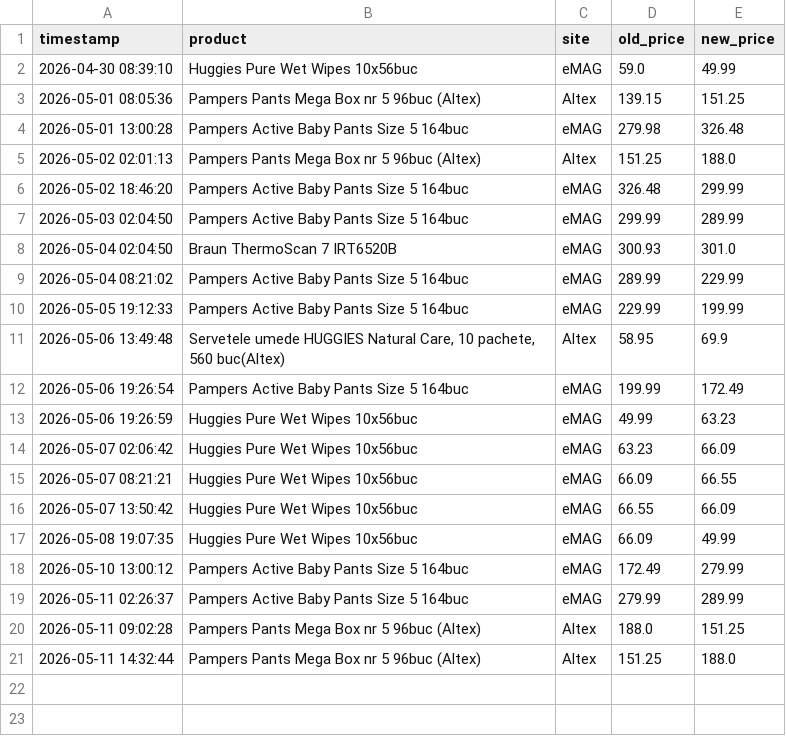
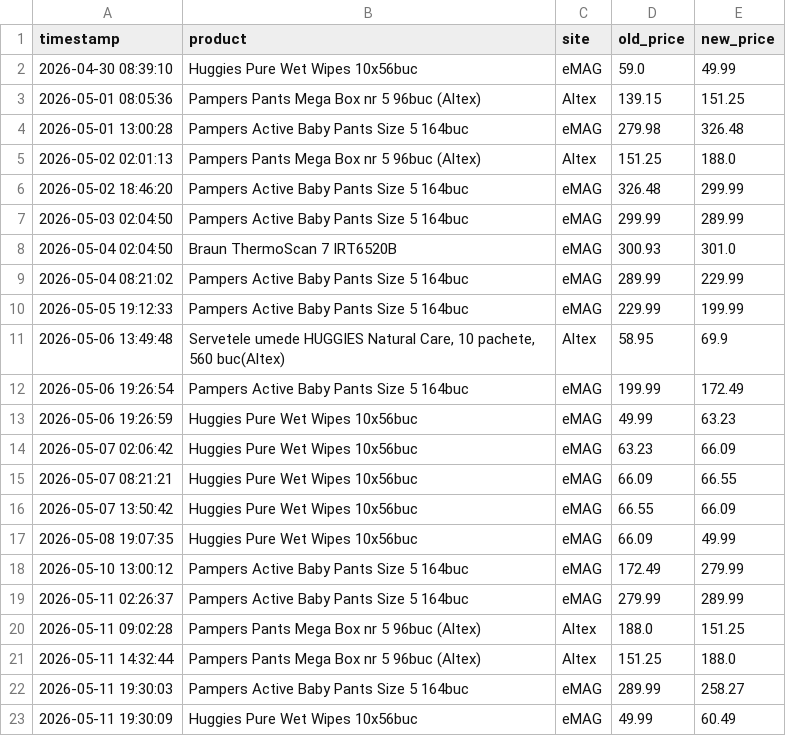
Before and after one commit to 11DrG/Price-tracker, a CSV file: price_history.csv, drawn as a sheet.

```diff
--- a/price_history.csv
+++ b/price_history.csv
@@ -21 +21,3 @@ timestamp,product,site,old_price,new_price
 2026-05-11 14:32:44,Pampers Pants Mega Box nr 5 96buc (Altex),Altex,151.25,188.0
+2026-05-11 19:30:03,Pampers Active Baby Pants Size 5 164buc,eMAG,289.99,258.27
+2026-05-11 19:30:09,Huggies Pure Wet Wipes 10x56buc,eMAG,49.99,60.49
```
Also changed, not shown: 1 other file.
